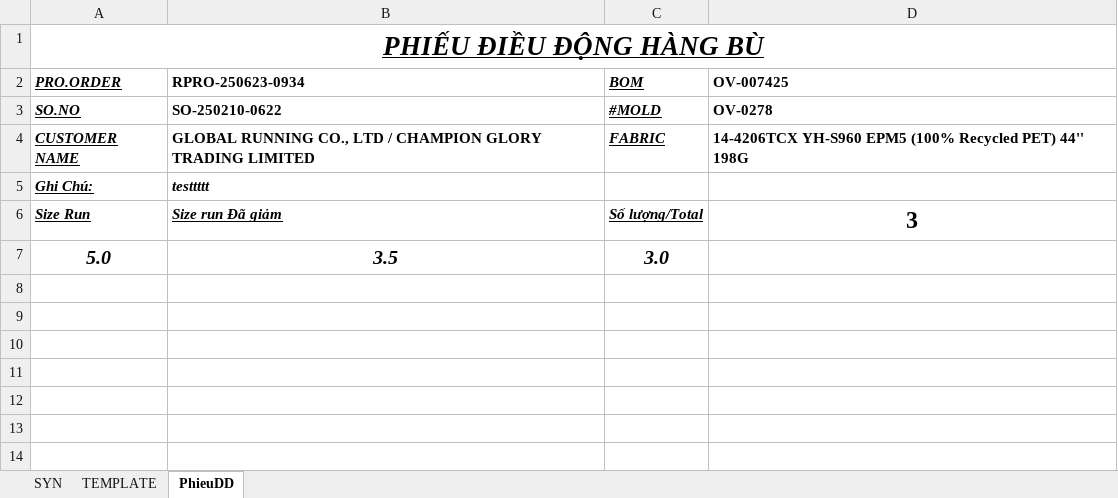
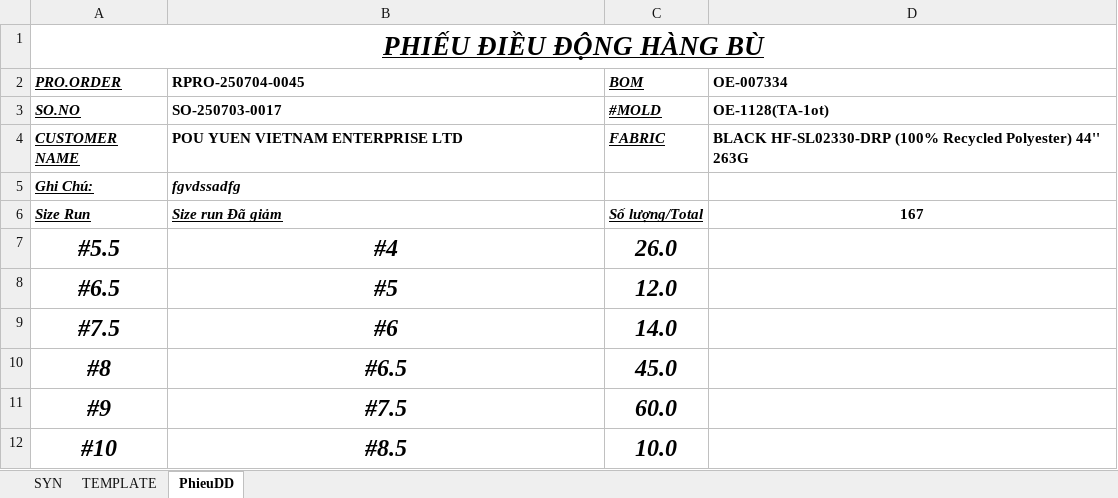
Before and after one commit to Truongchankhong2/vercel-dashboard, an Excel workbook: data/Supplement_Print_Report.xlsm, sheet PhieuDD, drawn as a sheet; values as stored, in another font and other column widths than the file's, no borders; removed rows and columns are numbered as before the commit, all else as after; the diff names each change by its address in the sheet, - before the commit and + after, or states it on an @@ line.

```diff
--- a/data/Supplement_Print_Report.xlsm (sheet PhieuDD)
+++ b/data/Supplement_Print_Report.xlsm (sheet PhieuDD)
-B2: RPRO-250623-0934
+B2: RPRO-250704-0045
-D2: OV-007425
+D2: OE-007334
-B3 (RPRO-250704-0045): SO-250210-0622
+B3 (RPRO-250704-0045): SO-250703-0017
-D3 (OE-007334): OV-0278
+D3 (OE-007334): OE-1128(TA-1ot)
-B4 (RPRO-250704-0045): GLOBAL RUNNING CO., LTD / CHAMPION GLORY TRADING LIMITED
+B4 (RPRO-250704-0045): POU YUEN VIETNAM ENTERPRISE LTD
-D4 (OE-007334): 14-4206TCX YH-S960 EPM5 (100% Recycled PET) 44'' 198G
+D4 (OE-007334): BLACK HF-SL02330-DRP (100% Recycled Polyester) 44'' 263G
-B5 (RPRO-250704-0045): testtttt
+B5 (RPRO-250704-0045): fgvdssadfg
-D6 (OE-007334): 3
+D6 (OE-007334): 167
@@ D6 text size: smaller @@
-row 7: 5.0 | 3.5 | 3.0
+row 7: #5.5 | #4 | 26.0
+row 8: #6.5 | #5 | 12.0
+row 9: #7.5 | #6 | 14.0
+row 10: #8 | #6.5 | 45.0
+row 11: #9 | #7.5 | 60.0
+row 12: #10 | #8.5 | 10.0
```
Also changed, not shown: 1 other file.
